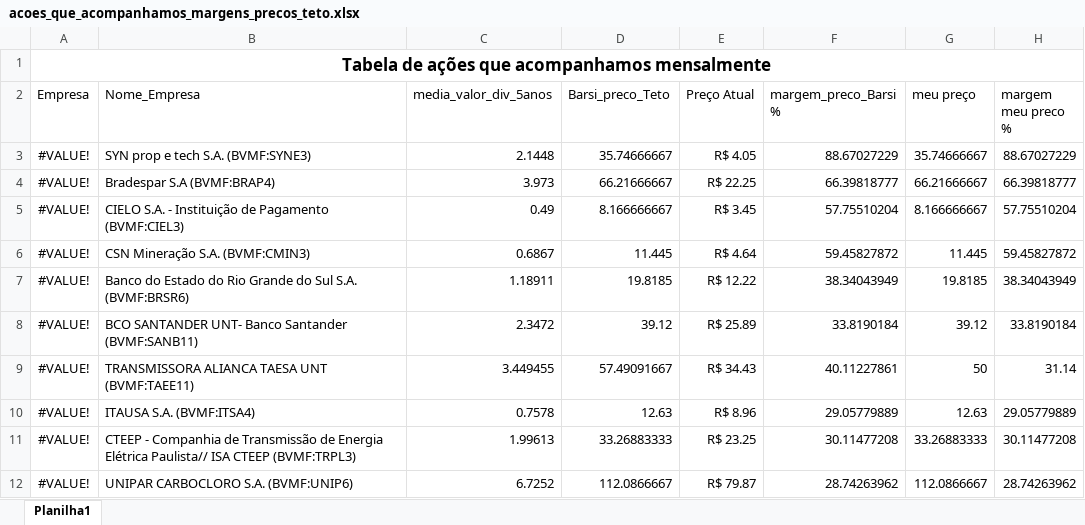
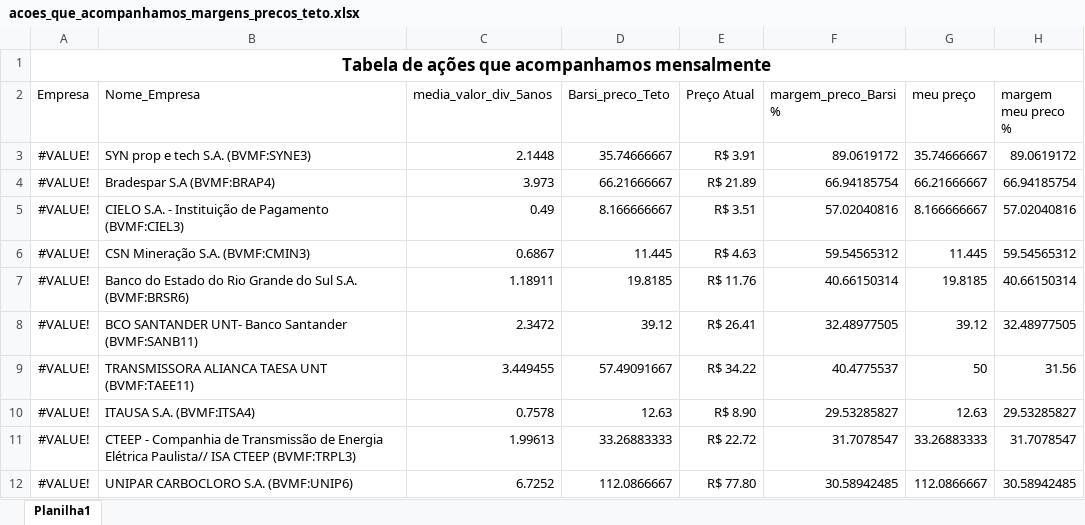
Before and after one commit to johnys22237/DOPD, an Excel workbook: acoes_que_acompanhamos_margens_precos_teto.xlsx, sheet Planilha1, drawn as a sheet; only a part is shown; values as stored, in another font and other column widths than the file's, no borders; table styles not drawn; the diff covers the shown part only; the diff names each change by its address in the sheet, - before the commit and + after, or states it on an @@ line.

```diff
--- a/acoes_que_acompanhamos_margens_precos_teto.xlsx (sheet Planilha1)
+++ b/acoes_que_acompanhamos_margens_precos_teto.xlsx (sheet Planilha1)
-E3 (Preço Atual): R$ 4.05
+E3 (Preço Atual): R$ 3.91
-F3 (margem_preco_Barsi %): 88.67027229
+F3 (margem_preco_Barsi %): 89.0619172
-H3 (margem meu preco %): 88.67027229
+H3 (margem meu preco %): 89.0619172
-E4 (Preço Atual): R$ 22.25
+E4 (Preço Atual): R$ 21.89
-F4 (margem_preco_Barsi %): 66.39818777
+F4 (margem_preco_Barsi %): 66.94185754
-H4 (margem meu preco %): 66.39818777
+H4 (margem meu preco %): 66.94185754
-E5 (Preço Atual): R$ 3.45
+E5 (Preço Atual): R$ 3.51
-F5 (margem_preco_Barsi %): 57.75510204
+F5 (margem_preco_Barsi %): 57.02040816
-H5 (margem meu preco %): 57.75510204
+H5 (margem meu preco %): 57.02040816
-E6 (Preço Atual): R$ 4.64
+E6 (Preço Atual): R$ 4.63
-F6 (margem_preco_Barsi %): 59.45827872
+F6 (margem_preco_Barsi %): 59.54565312
-H6 (margem meu preco %): 59.45827872
+H6 (margem meu preco %): 59.54565312
-E7 (Preço Atual): R$ 12.22
+E7 (Preço Atual): R$ 11.76
-F7 (margem_preco_Barsi %): 38.34043949
+F7 (margem_preco_Barsi %): 40.66150314
-H7 (margem meu preco %): 38.34043949
+H7 (margem meu preco %): 40.66150314
-E8 (Preço Atual): R$ 25.89
+E8 (Preço Atual): R$ 26.41
-F8 (margem_preco_Barsi %): 33.8190184
+F8 (margem_preco_Barsi %): 32.48977505
-H8 (margem meu preco %): 33.8190184
+H8 (margem meu preco %): 32.48977505
-E9 (Preço Atual): R$ 34.43
+E9 (Preço Atual): R$ 34.22
-F9 (margem_preco_Barsi %): 40.11227861
+F9 (margem_preco_Barsi %): 40.4775537
-H9 (margem meu preco %): 31.14
+H9 (margem meu preco %): 31.56
-E10 (Preço Atual): R$ 8.96
+E10 (Preço Atual): R$ 8.90
-F10 (margem_preco_Barsi %): 29.05779889
+F10 (margem_preco_Barsi %): 29.53285827
-H10 (margem meu preco %): 29.05779889
+H10 (margem meu preco %): 29.53285827
-E11 (Preço Atual): R$ 23.25
+E11 (Preço Atual): R$ 22.72
-F11 (margem_preco_Barsi %): 30.11477208
+F11 (margem_preco_Barsi %): 31.7078547
-H11 (margem meu preco %): 30.11477208
+H11 (margem meu preco %): 31.7078547
-E12 (Preço Atual): R$ 79.87
+E12 (Preço Atual): R$ 77.80
-F12 (margem_preco_Barsi %): 28.74263962
+F12 (margem_preco_Barsi %): 30.58942485
-H12 (margem meu preco %): 28.74263962
+H12 (margem meu preco %): 30.58942485
```
Also changed, not shown: 63 edited cells elsewhere in this sheet, 1 other file.
